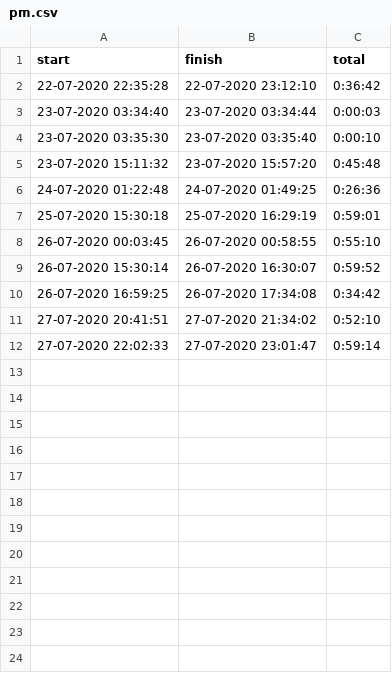
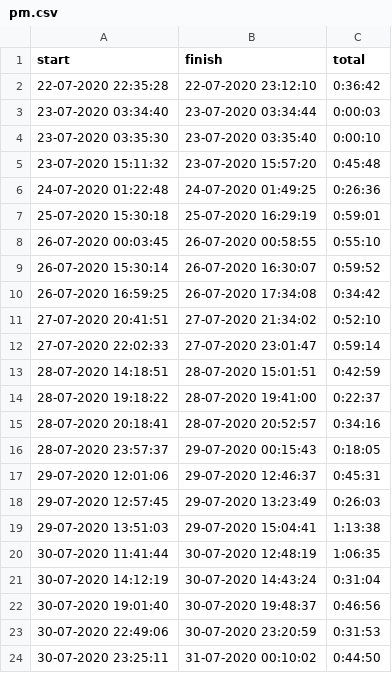
Before and after one commit to derMacon/time-tracker, a CSV file: project/pm.csv, drawn as a sheet.

Commit message:
added further test data

```diff
--- a/project/pm.csv
+++ b/project/pm.csv
@@ -12 +12,13 @@ start,finish,total
 27-07-2020 22:02:33,27-07-2020 23:01:47,0:59:14
+28-07-2020 14:18:51,28-07-2020 15:01:51,0:42:59
+28-07-2020 19:18:22,28-07-2020 19:41:00,0:22:37
+28-07-2020 20:18:41,28-07-2020 20:52:57,0:34:16
+28-07-2020 23:57:37,29-07-2020 00:15:43,0:18:05
+29-07-2020 12:01:06,29-07-2020 12:46:37,0:45:31
+29-07-2020 12:57:45,29-07-2020 13:23:49,0:26:03
+29-07-2020 13:51:03,29-07-2020 15:04:41,1:13:38
+30-07-2020 11:41:44,30-07-2020 12:48:19,1:06:35
+30-07-2020 14:12:19,30-07-2020 14:43:24,0:31:04
+30-07-2020 19:01:40,30-07-2020 19:48:37,0:46:56
+30-07-2020 22:49:06,30-07-2020 23:20:59,0:31:53
+30-07-2020 23:25:11,31-07-2020 00:10:02,0:44:50
```
Also changed, not shown: project/cg.csv, project/erp.csv, 1 other file.
